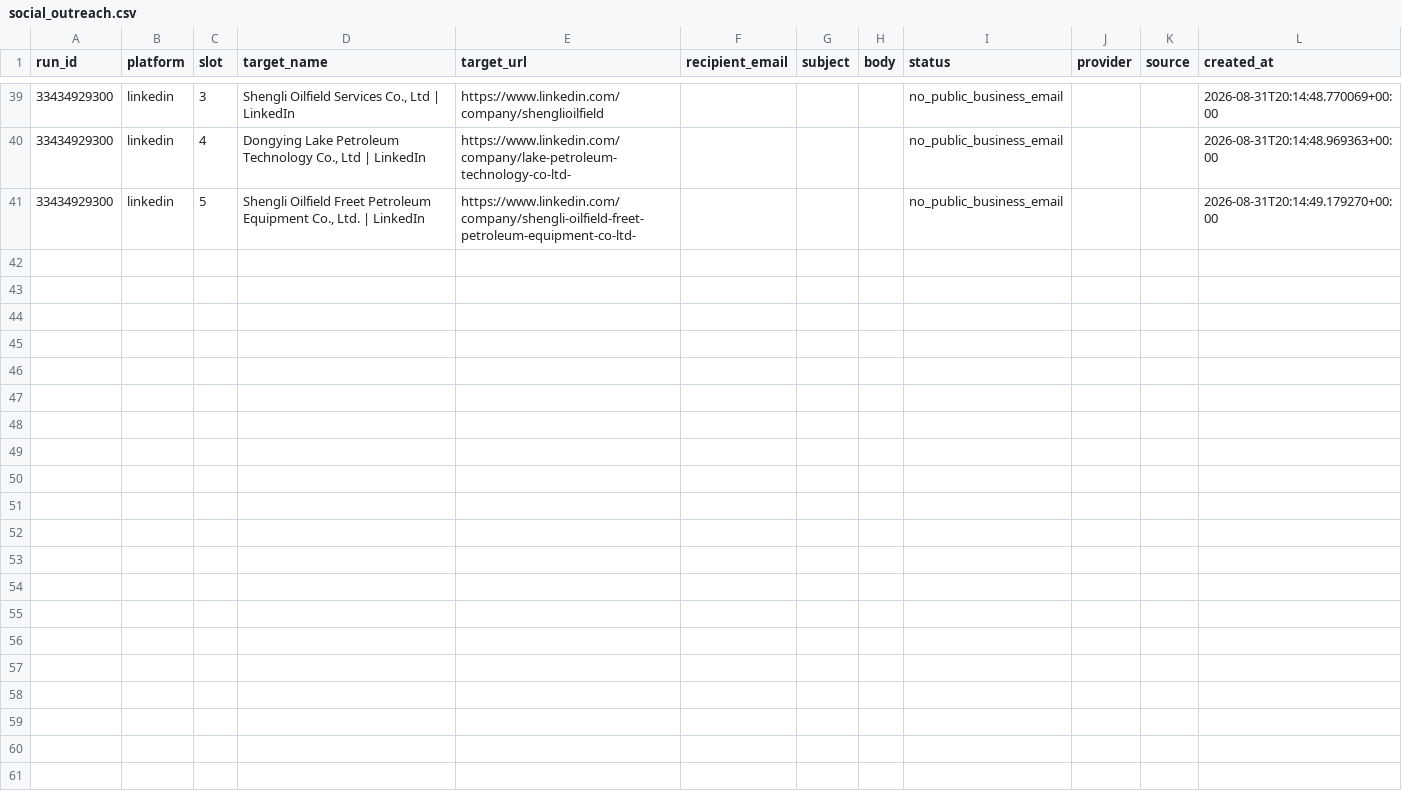
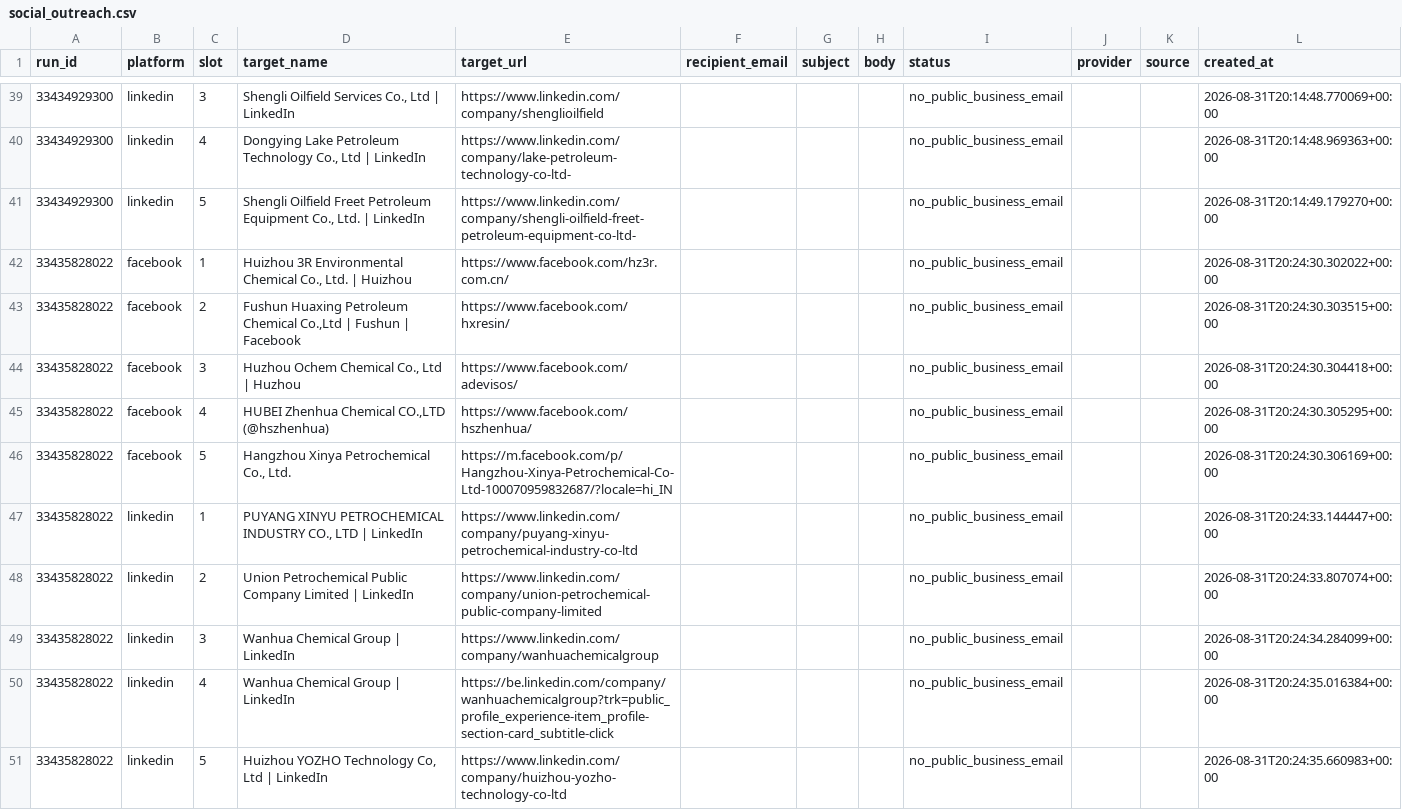
Before and after one commit to GLOBALI90/rozhanglobal-social-outreach, a CSV file: data/social_outreach.csv, drawn as a sheet; only a part is shown, gaps mark what is left out; the diff names each change by its address in the sheet, - before the commit and + after, or states it on an @@ line.

```diff
--- a/data/social_outreach.csv
+++ b/data/social_outreach.csv
+row 42: 33435828022 | facebook | 1 | Huizhou 3R Environmental Chemical Co., Ltd. | Huizhou | https://www.facebook.com/hz3r.com.cn/ |  |  |  | no_public_business_email |  |  | 2026-08-31T20:24:30.302022+00:00
+row 43: 33435828022 | facebook | 2 | Fushun Huaxing Petroleum Chemical Co.,Ltd | Fushun | Facebook | https://www.facebook.com/hxresin/ |  |  |  | no_public_business_email |  |  | 2026-08-31T20:24:30.303515+00:00
+row 44: 33435828022 | facebook | 3 | Huzhou Ochem Chemical Co., Ltd | Huzhou | https://www.facebook.com/adevisos/ |  |  |  | no_public_business_email |  |  | 2026-08-31T20:24:30.304418+00:00
+row 45: 33435828022 | facebook | 4 | HUBEI Zhenhua Chemical CO.,LTD (@hszhenhua) | https://www.facebook.com/hszhenhua/ |  |  |  | no_public_business_email |  |  | 2026-08-31T20:24:30.305295+00:00
+row 46: 33435828022 | facebook | 5 | Hangzhou Xinya Petrochemical Co., Ltd. | https://m.facebook.com/p/Hangzhou-Xinya-Petrochemical-Co-Ltd-100070959832687/?locale=hi_IN |  |  |  | no_public_business_email |  |  | 2026-08-31T20:24:30.306169+00:00
+row 47: 33435828022 | linkedin | 1 | PUYANG XINYU PETROCHEMICAL INDUSTRY CO., LTD | LinkedIn | https://www.linkedin.com/company/puyang-xinyu-petrochemical-industry-co-ltd |  |  |  | no_public_business_email |  |  | 2026-08-31T20:24:33.144447+00:00
+row 48: 33435828022 | linkedin | 2 | Union Petrochemical Public Company Limited | LinkedIn | https://www.linkedin.com/company/union-petrochemical-public-company-limited |  |  |  | no_public_business_email |  |  | 2026-08-31T20:24:33.807074+00:00
+row 49: 33435828022 | linkedin | 3 | Wanhua Chemical Group | LinkedIn | https://www.linkedin.com/company/wanhuachemicalgroup |  |  |  | no_public_business_email |  |  | 2026-08-31T20:24:34.284099+00:00
+row 50: 33435828022 | linkedin | 4 | Wanhua Chemical Group | LinkedIn | https://be.linkedin.com/company/wanhuachemicalgroup?trk=public_profile_experience-item_profile-section-card_subtitle-click |  |  |  | no_public_business_email |  |  | 2026-08-31T20:24:35.016384+00:00
+row 51: 33435828022 | linkedin | 5 | Huizhou YOZHO Technology Co, Ltd | LinkedIn | https://www.linkedin.com/company/huizhou-yozho-technology-co-ltd |  |  |  | no_public_business_email |  |  | 2026-08-31T20:24:35.660983+00:00
```
Also changed, not shown: 2 other files.
